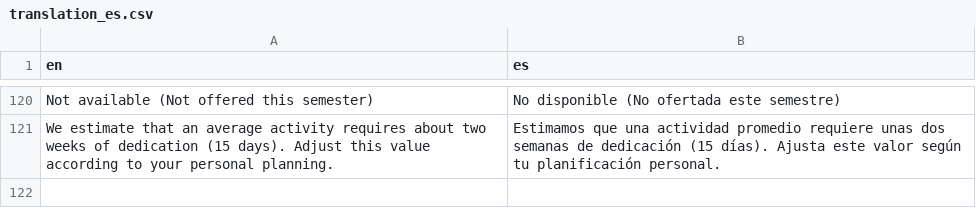
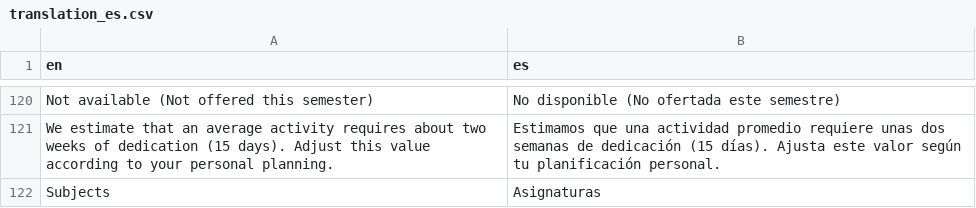
Before and after one commit to tim-thorp/VisualEnrollment, a CSV file: inst/lang/translation_es.csv, drawn as a sheet; only a part is shown, gaps mark what is left out; the diff names each change by its address in the sheet, - before the commit and + after, or states it on an @@ line.

```diff
--- a/inst/lang/translation_es.csv
+++ b/inst/lang/translation_es.csv
+row 122: Subjects | Asignaturas
```
Also changed, not shown: inst/lang/translation_ca.csv, 1 other file.
